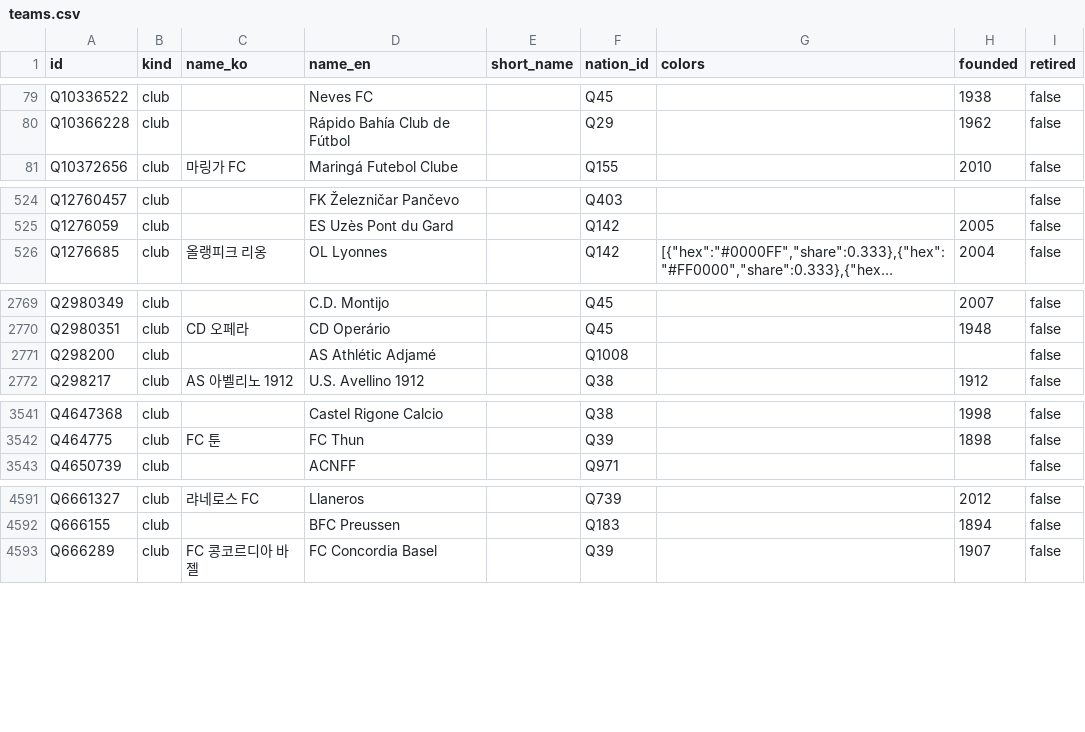
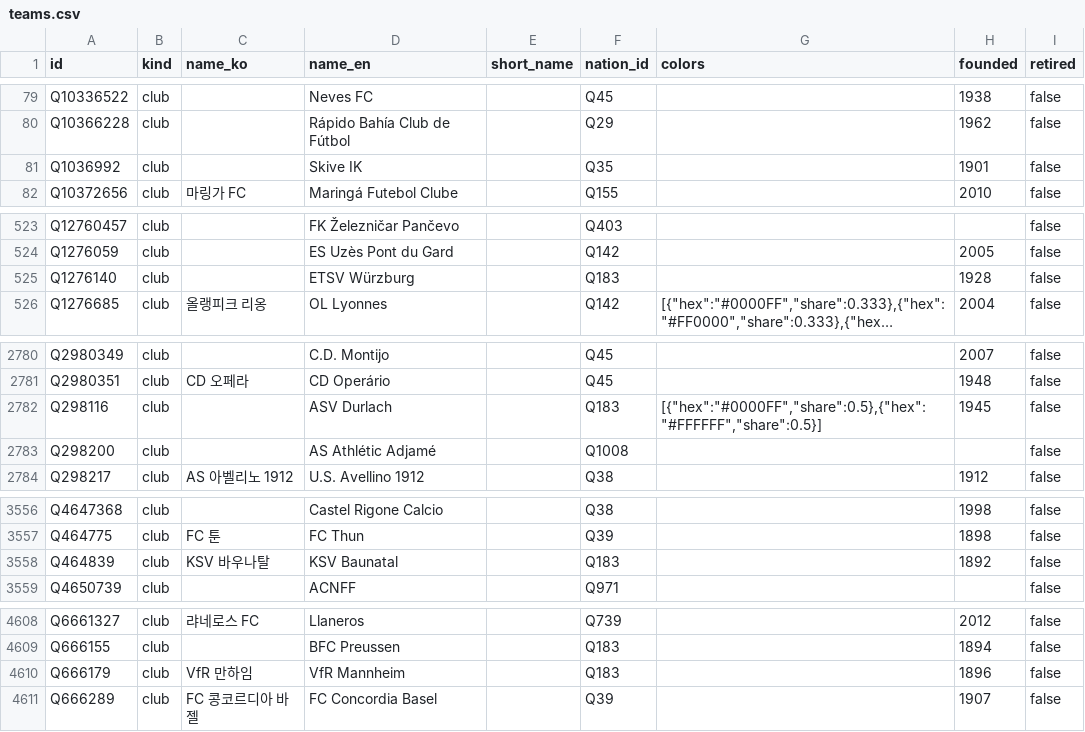
Before and after one commit to dh91igysb4/ONLYFMS, a CSV file: data/football/teams.csv, drawn as a sheet; only a part is shown, gaps mark what is left out; long unchanged cells end in …; the diff covers the shown part only; the diff names each change by its address in the sheet, - before the commit and + after, or states it on an @@ line.

```diff
--- a/data/football/teams.csv
+++ b/data/football/teams.csv
+row 81: Q1036992 | club |  | Skive IK |  | Q35 |  | 1901 | false
+row 525: Q1276140 | club |  | ETSV Würzburg |  | Q183 |  | 1928 | false
+row 2782: Q298116 | club |  | ASV Durlach |  | Q183 | [{"hex":"#0000FF","share":0.5},{"hex":"#FFFFFF","share":0.5}] | 1945 | false
+row 3558: Q464839 | club | KSV 바우나탈 | KSV Baunatal |  | Q183 |  | 1892 | false
+row 4610: Q666179 | club | VfR 만하임 | VfR Mannheim |  | Q183 |  | 1896 | false
```
Also changed, not shown: 19 added rows, 4 removed rows and 2 edited cells elsewhere in this file, data/football/caps.csv, data/football/external_ids.csv, 3 other files.
